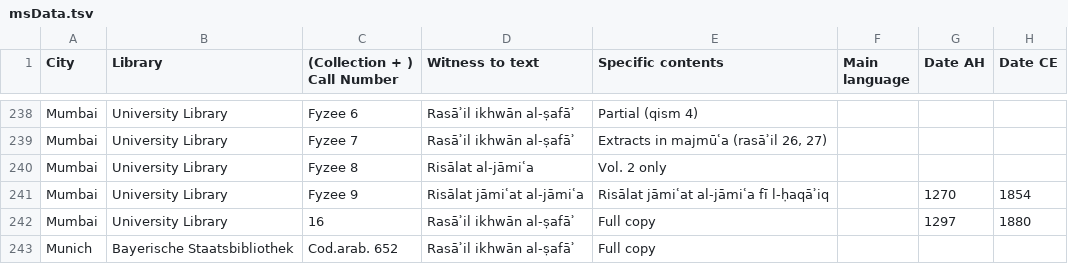
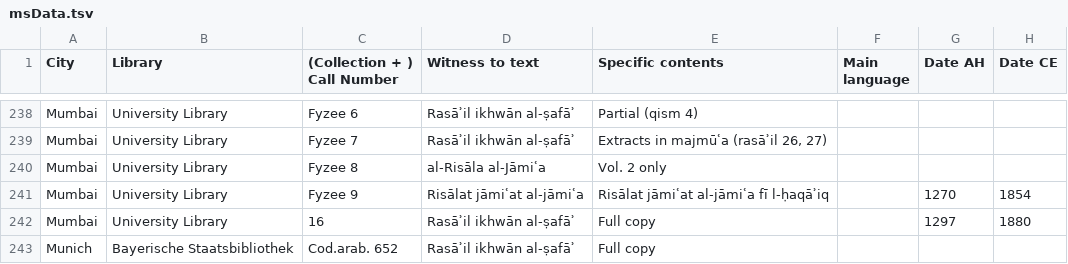
Before and after one commit to ikhwansafamss/catalogue, a TSV file: work-in-progress/data/msData.tsv, drawn as a sheet; only a part is shown, gaps mark what is left out; the diff covers the shown part only; the diff names each change by its address in the sheet, - before the commit and + after, or states it on an @@ line.

```diff
--- a/work-in-progress/data/msData.tsv
+++ b/work-in-progress/data/msData.tsv
-D240 (Witness to text): Risālat al-jāmiʿa
+D240 (Witness to text): al-Risāla al-Jāmiʿa
```
Also changed, not shown: 1 added row and 32 edited cells elsewhere in this file, 2 other files.
